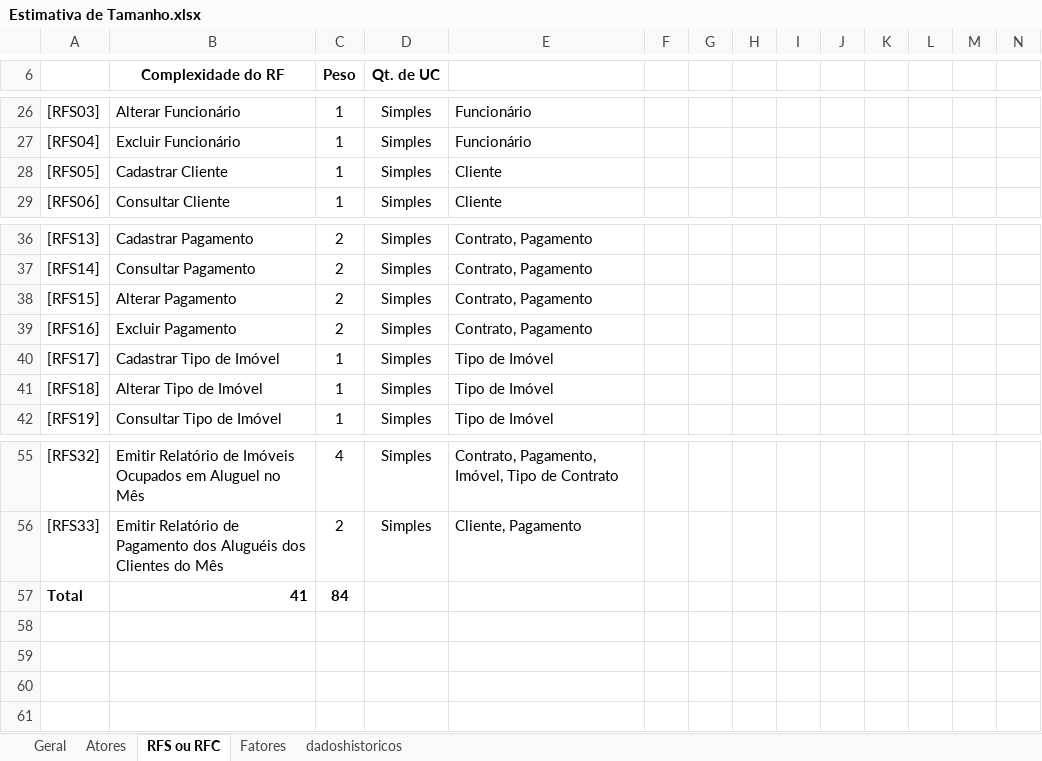
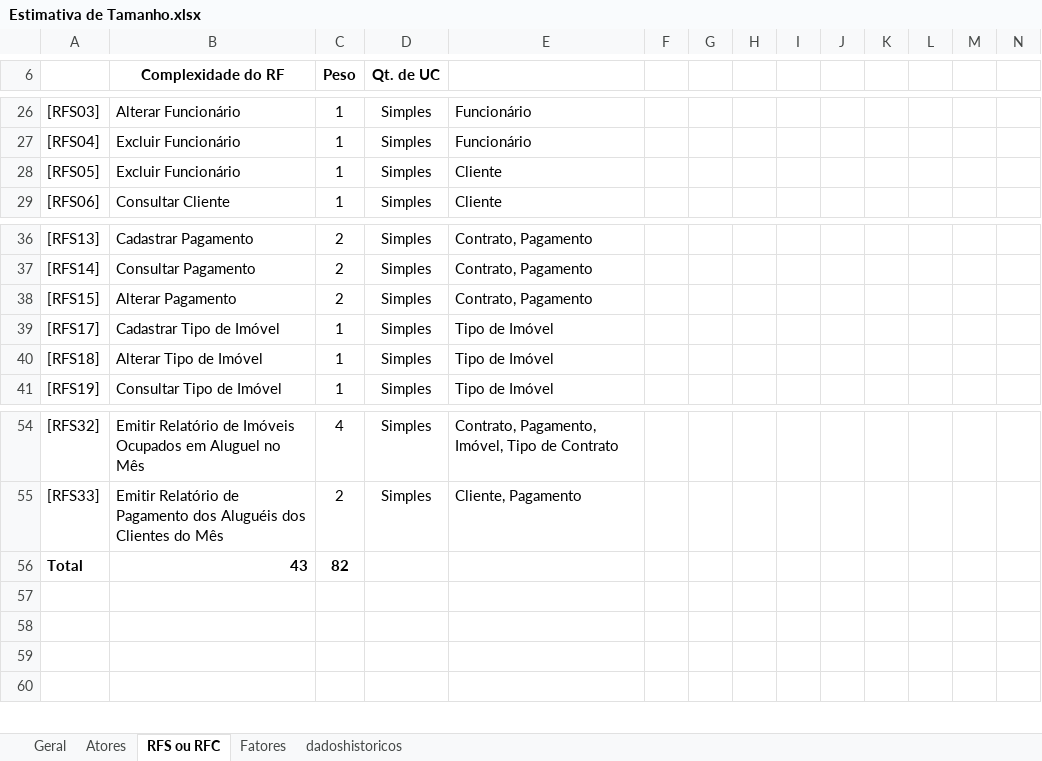
Before and after one commit to carolinavsqs/sistema-imobiliario, an Excel workbook: documentos/Estimativa de Tamanho.xlsx, sheet RFS ou RFC, drawn as a sheet; only a part is shown, gaps mark what is left out; values as stored, in another font and other column widths than the file's, no borders; charts and pictures not drawn; removed rows and columns are numbered as before the commit, all else as after; the diff names each change by its address in the sheet, - before the commit and + after, or states it on an @@ line.

```diff
--- a/documentos/Estimativa de Tamanho.xlsx (sheet RFS ou RFC)
+++ b/documentos/Estimativa de Tamanho.xlsx (sheet RFS ou RFC)
-B28 (Complexidade do RF): Cadastrar Cliente
+B28 (Complexidade do RF): Excluir Funcionário
-row 39: [RFS16] | Excluir Pagamento | 2 | Simples | Contrato, Pagamento
-B56 (Complexidade do RF): 41
+B56 (Complexidade do RF): 43
-C56 (Peso): 84
+C56 (Peso): 82
```
Also changed, not shown: charts or pictures, 1 other file.
